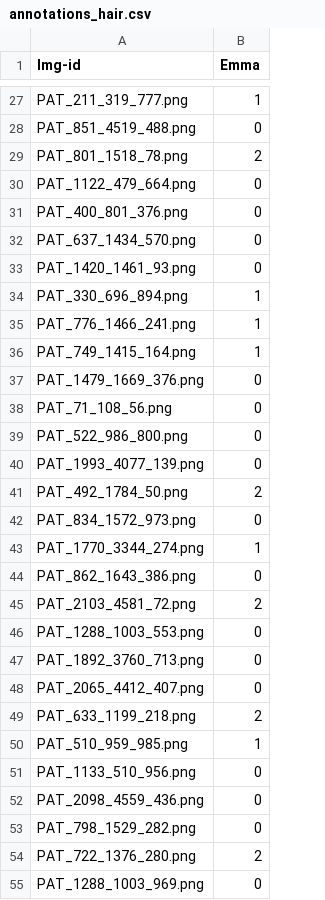
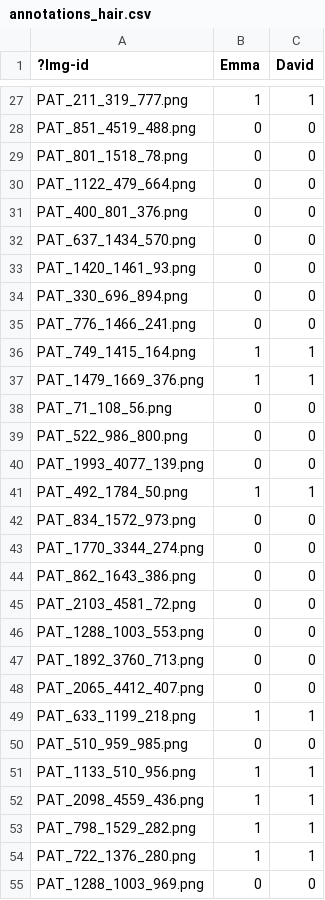
Before and after one commit to davidmo1995-dot/2026_PDS_C, a CSV file: results/reports/annotations_hair.csv, drawn as a sheet; only a part is shown, gaps mark what is left out; the diff covers the shown part only; the diff names each change by its address in the sheet, - before the commit and + after, or states it on an @@ line.

```diff
--- a/results/reports/annotations_hair.csv
+++ b/results/reports/annotations_hair.csv
+column C (David), rows 27-55: 1 | 0 | 0 | 0 | 0 | 0 | 0 | 0 | 0 | 1 | 1 | 0 | 0 | 0 | 1 | 0 | 0 | 0 | 0 | 0 | 0 | 0 | 1 | 0 | 1 | 1 | 1 | 1 | 0
-A1: Img-id
+A1: ?Img-id
-B29 (Emma): 2
+B29 (Emma): 0
-B34:B35 (Emma): 1
+B34:B35 (Emma): 0
-B37 (Emma): 0
+B37 (Emma): 1
-B41 (Emma): 2
+B41 (Emma): 1
-B43 (Emma): 1
+B43 (Emma): 0
-B45 (Emma): 2
+B45 (Emma): 0
-B49 (Emma): 2
+B49 (Emma): 1
-B50 (Emma): 1
+B50 (Emma): 0
-B51:B53 (Emma): 0
+B51:B53 (Emma): 1
-B54 (Emma): 2
+B54 (Emma): 1
```
Also changed, not shown: 1 added row, 1 removed row and 53 edited cells elsewhere in this file.
